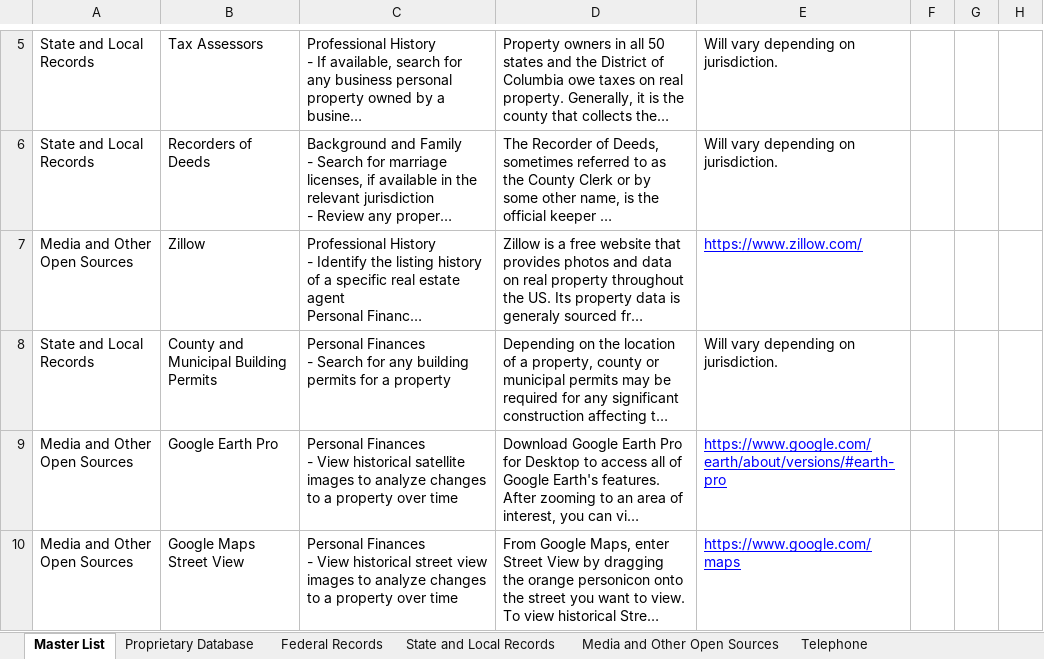
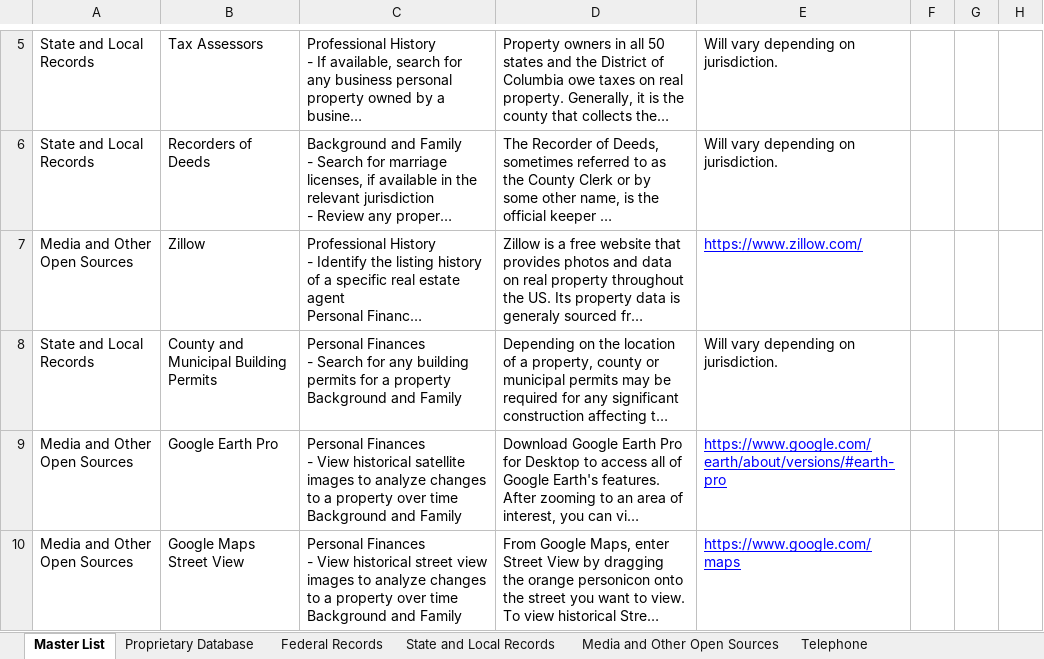
Before and after one commit to m-nolan/sunlight-research-guide, an Excel workbook: 4. Research Guide.xlsx, sheet Master List, drawn as a sheet; only a part is shown, gaps mark what is left out; long unchanged cells end in …; values as stored, in another font and other column widths than the file's, no borders; charts and pictures not drawn; ↵ is a line break in a cell; the diff covers the shown part only; the diff names each change by its address in the sheet, - before the commit and + after, or states it on an @@ line.

```diff
--- a/4. Research Guide.xlsx (sheet Master List)
+++ b/4. Research Guide.xlsx (sheet Master List)
-C8: …a property
+C8: …a property ↵ Background and Family
-C9: …over time
+C9: …over time ↵ Background and Family
-C10: …over time
+C10: …over time ↵ Background and Family
```
Also changed, not shown: 73 added rows, 20 edited cells and cell formats elsewhere in this sheet, sheet Media and Other Open Sources, sheet Federal Records, charts or pictures, 3 other files.
